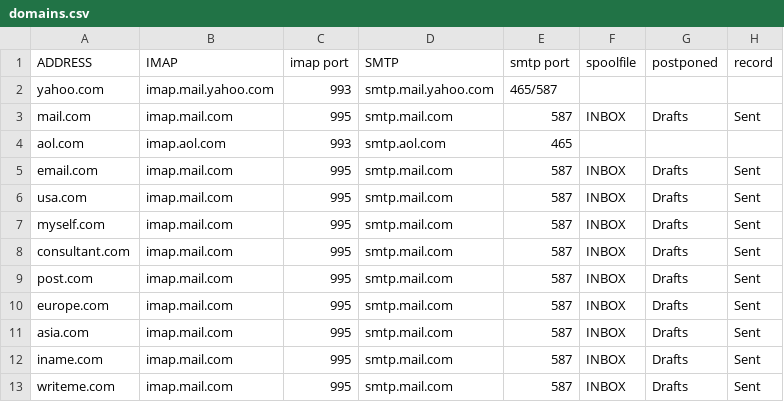
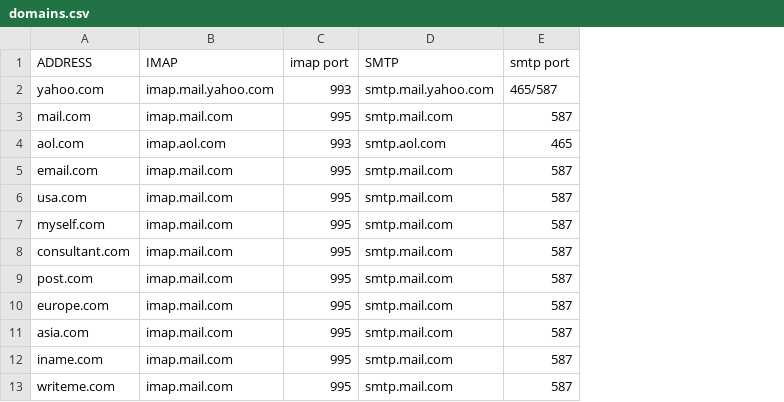
Before and after one commit to LukeSmithxyz/mutt-wizard, a CSV file: autoconf/domains.csv, drawn as a sheet; only a part is shown; the diff names each change by its address in the sheet, - before the commit and + after, or states it on an @@ line.

```diff
--- a/autoconf/domains.csv
+++ b/autoconf/domains.csv
-column F (spoolfile), rows 3-13: INBOX |  | INBOX | INBOX | INBOX | INBOX | INBOX | INBOX | INBOX | INBOX | INBOX
-column G (postponed), rows 3-13: Drafts |  | Drafts | Drafts | Drafts | Drafts | Drafts | Drafts | Drafts | Drafts | Drafts
-column H (record), rows 3-13: Sent |  | Sent | Sent | Sent | Sent | Sent | Sent | Sent | Sent | Sent
```
Also changed, not shown: 1 other file.
